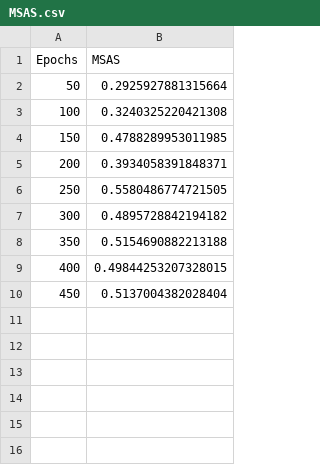
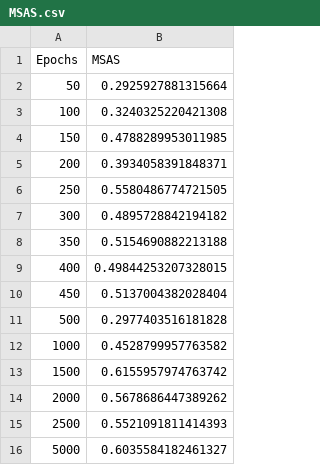
Before and after one commit to Ghaith-Shammout/A_Comprehensive_Evaluation_Framework_for_Synthetic_Time_Series_Data, a CSV file: outputs/Evaluation/MSAS.csv, drawn as a sheet.

```diff
--- a/outputs/Evaluation/MSAS.csv
+++ b/outputs/Evaluation/MSAS.csv
@@ -10 +10,7 @@ Epochs,MSAS
 450,0.5137004382028404
+500,0.2977403516181828
+1000,0.4528799957763582
+1500,0.6155957974763742
+2000,0.5678686447389262
+2500,0.5521091811414393
+5000,0.6035584182461327
```
Also changed, not shown: outputs/Evaluation/f1_ratios.csv, 18 other files.
